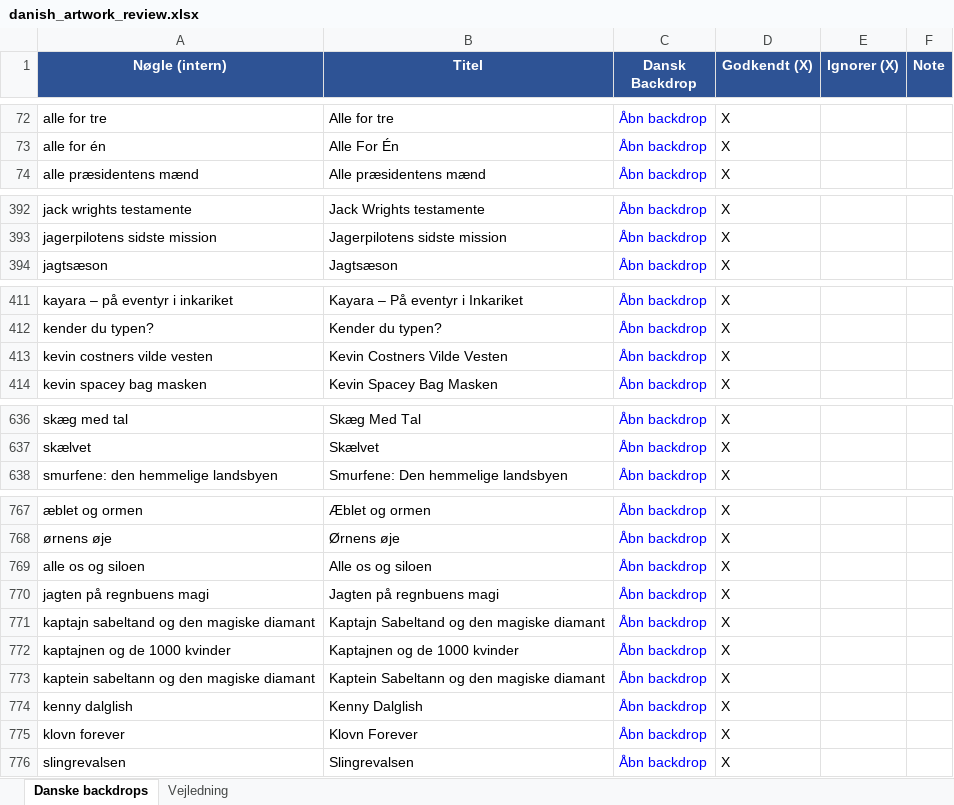
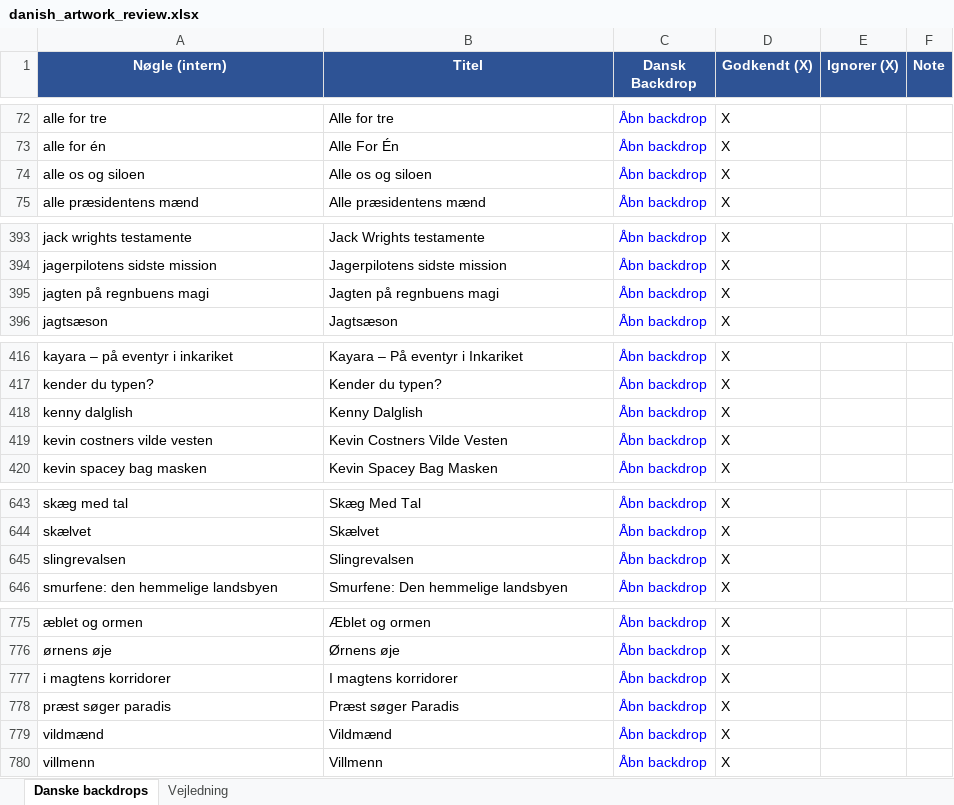
Before and after one commit to flanaganz/epgoal, an Excel workbook: data/danish_artwork_review.xlsx, sheet Danske backdrops, drawn as a sheet; only a part is shown, gaps mark what is left out; values as stored, in another font and other column widths than the file's, no borders; addresses are those after the commit; the diff covers the shown part only; the diff names each change by its address in the sheet, - before the commit and + after, or states it on an @@ line.

```diff
--- a/data/danish_artwork_review.xlsx (sheet Danske backdrops)
+++ b/data/danish_artwork_review.xlsx (sheet Danske backdrops)
+row 74: alle os og siloen | Alle os og siloen | Åbn backdrop | X
+row 395: jagten på regnbuens magi | Jagten på regnbuens magi | Åbn backdrop | X
+row 418: kenny dalglish | Kenny Dalglish | Åbn backdrop | X
+row 645: slingrevalsen | Slingrevalsen | Åbn backdrop | X
-A777 (Nøgle (intern)): alle os og siloen
+A777 (Nøgle (intern)): i magtens korridorer
-B777 (Titel): Alle os og siloen
+B777 (Titel): I magtens korridorer
-A778 (Nøgle (intern)): jagten på regnbuens magi
+A778 (Nøgle (intern)): præst søger paradis
-B778 (Titel): Jagten på regnbuens magi
+B778 (Titel): Præst søger Paradis
@@ row 771 moved to row 406: kaptajn sabeltand og den magiske diamant @@
@@ row 772 moved to row 407: kaptajnen og de 1000 kvinder @@
@@ row 773 moved to row 408: kaptein sabeltann og den magiske diamant @@
-A779 (Nøgle (intern)): kenny dalglish
+A779 (Nøgle (intern)): vildmænd
-B779 (Titel): Kenny Dalglish
+B779 (Titel): Vildmænd
@@ row 775 moved to row 425: klovn forever @@
-A780 (Nøgle (intern)): slingrevalsen
+A780 (Nøgle (intern)): villmenn
-B780 (Titel): Slingrevalsen
+B780 (Titel): Villmenn
```
Also changed, not shown: 2 edited cells elsewhere in this sheet, data/sport_artwork_review.xlsx, 10 other files.
